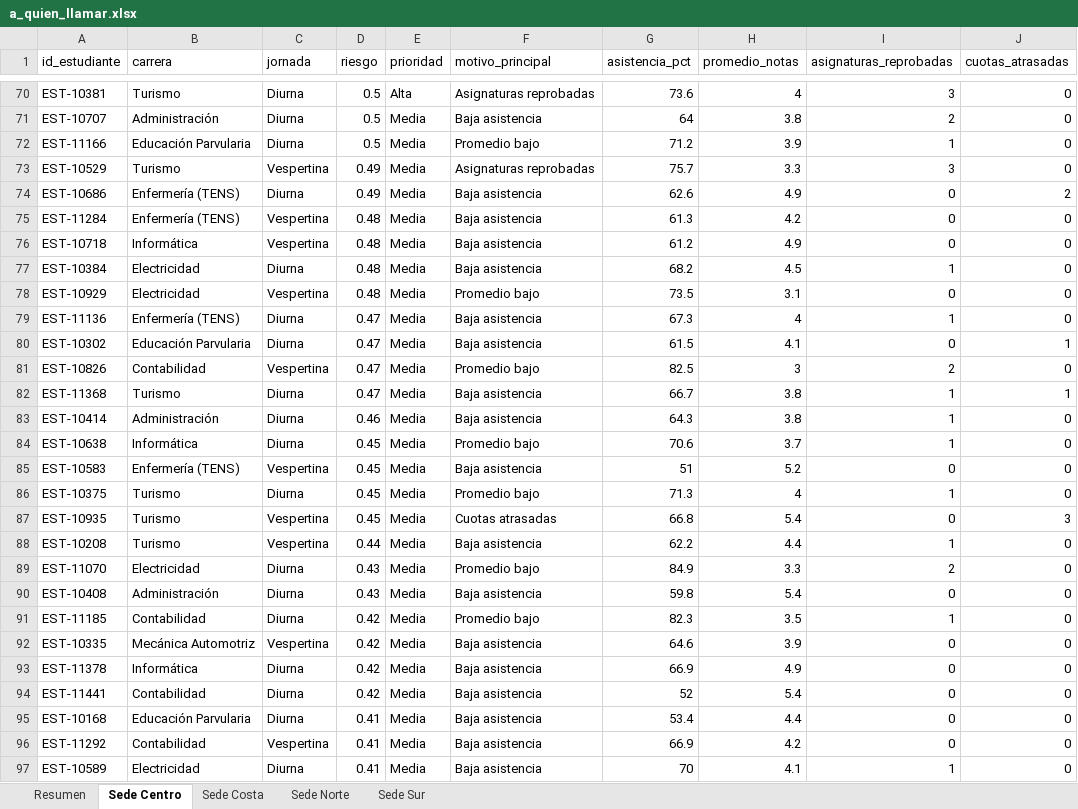
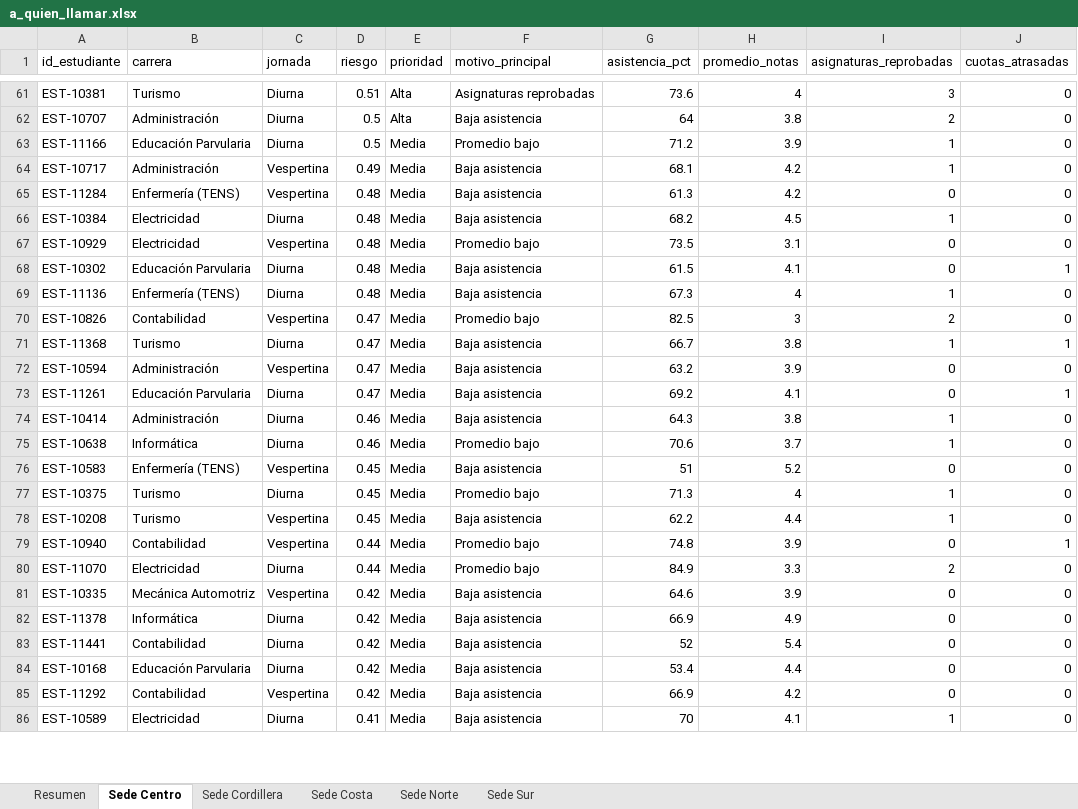
Before and after one commit to CesarGuarecuco/alerta-temprana-estudiantil, an Excel workbook: salidas/a_quien_llamar.xlsx, sheet Sede Centro, drawn as a sheet; only a part is shown, gaps mark what is left out; values as stored, in another font and other column widths than the file's, no borders; removed rows and columns are numbered as before the commit, all else as after; the diff covers the shown part only; the diff names each change by its address in the sheet, - before the commit and + after, or states it on an @@ line.

```diff
--- a/salidas/a_quien_llamar.xlsx (sheet Sede Centro)
+++ b/salidas/a_quien_llamar.xlsx (sheet Sede Centro)
+sheet tab: Sede Cordillera
-D61 (riesgo): 0.5
+D61 (riesgo): 0.51
-E62 (prioridad): Media
+E62 (prioridad): Alta
-row 73: EST-10529 | Turismo | Vespertina | 0.49 | Media | Asignaturas reprobadas | 75.7 | 3.3 | 3 | 0
-row 74: EST-10686 | Enfermería (TENS) | Diurna | 0.49 | Media | Baja asistencia | 62.6 | 4.9 | 0 | 2
+row 64: EST-10717 | Administración | Vespertina | 0.49 | Media | Baja asistencia | 68.1 | 4.2 | 1 | 0
-row 76: EST-10718 | Informática | Vespertina | 0.48 | Media | Baja asistencia | 61.2 | 4.9 | 0 | 0
-row 79: EST-11136 | Enfermería (TENS) | Diurna | 0.47 | Media | Baja asistencia | 67.3 | 4 | 1 | 0
-D68 (riesgo): 0.47
+D68 (riesgo): 0.48
+row 69: EST-11136 | Enfermería (TENS) | Diurna | 0.48 | Media | Baja asistencia | 67.3 | 4 | 1 | 0
+row 72: EST-10594 | Administración | Vespertina | 0.47 | Media | Baja asistencia | 63.2 | 3.9 | 0 | 0
+row 73: EST-11261 | Educación Parvularia | Diurna | 0.47 | Media | Baja asistencia | 69.2 | 4.1 | 0 | 1
-D75 (riesgo): 0.45
+D75 (riesgo): 0.46
-row 87: EST-10935 | Turismo | Vespertina | 0.45 | Media | Cuotas atrasadas | 66.8 | 5.4 | 0 | 3
-D78 (riesgo): 0.44
+D78 (riesgo): 0.45
+row 79: EST-10940 | Contabilidad | Vespertina | 0.44 | Media | Promedio bajo | 74.8 | 3.9 | 0 | 1
-D80 (riesgo): 0.43
+D80 (riesgo): 0.44
-row 90: EST-10408 | Administración | Diurna | 0.43 | Media | Baja asistencia | 59.8 | 5.4 | 0 | 0
-row 91: EST-11185 | Contabilidad | Diurna | 0.42 | Media | Promedio bajo | 82.3 | 3.5 | 1 | 0
-D84:D85 (riesgo): 0.41
+D84:D85 (riesgo): 0.42
```
Also changed, not shown: 10 added rows, 21 removed rows, 2 moved rows and 34 edited cells elsewhere in this sheet, sheet Sede Costa, sheet Sede Sur, sheet Sede Norte, sheet Resumen, 7 other files.
